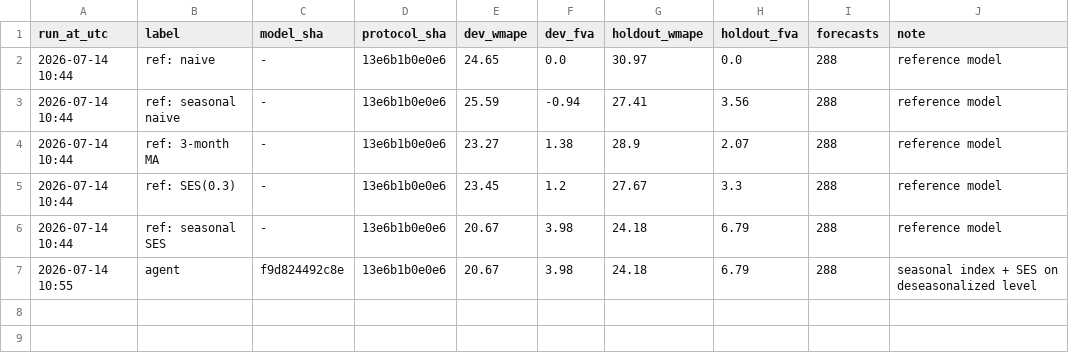
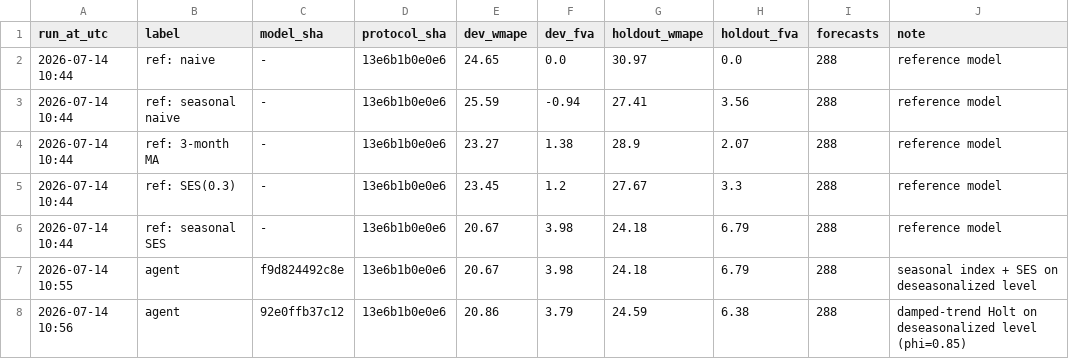
Before and after one commit to gulmezeren2-byte/forecast-autoresearch, a CSV file: leaderboard.csv, drawn as a sheet.

Commit message:
exp 2: damped trend hurts (holdout FVA +6.38)

```diff
--- a/leaderboard.csv
+++ b/leaderboard.csv
@@ -7 +7,2 @@ run_at_utc,label,model_sha,protocol_sha,dev_wmape,dev_fva,holdout_wmape,holdout_
 2026-07-14 10:55,agent,f9d824492c8e,13e6b1b0e0e6,20.67,3.98,24.18,6.79,288,seasonal index + SES on deseasonalized level
+2026-07-14 10:56,agent,92e0ffb37c12,13e6b1b0e0e6,20.86,3.79,24.59,6.38,288,damped-trend Holt on deseasonalized level (phi=0.85)
```
Also changed, not shown: 4 other files.
